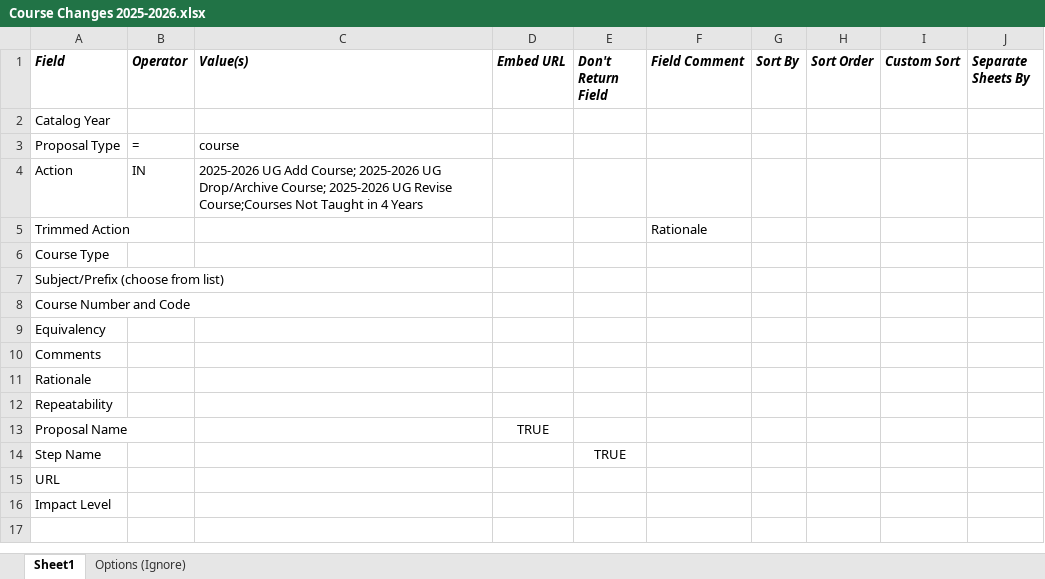
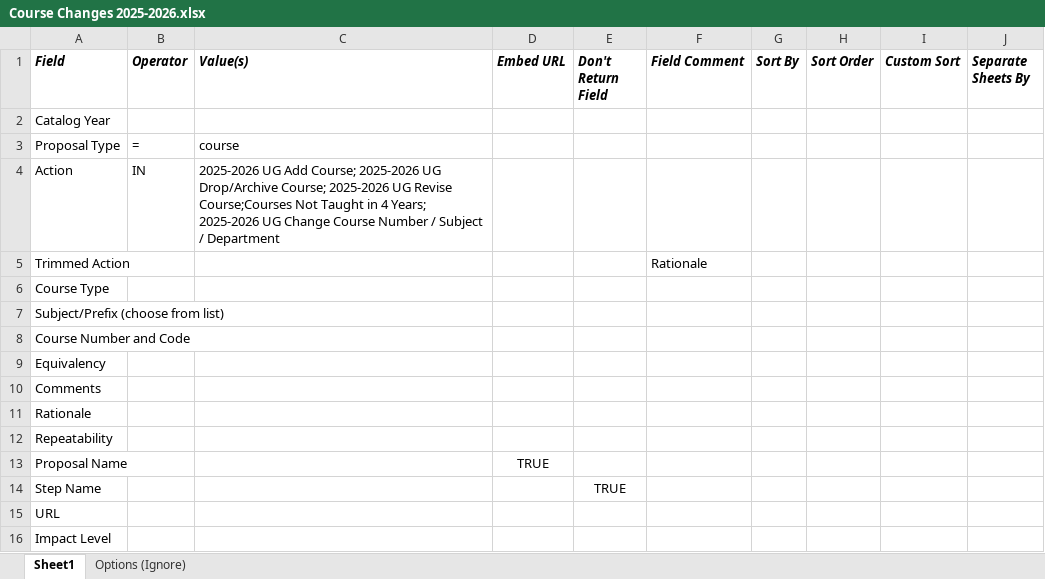
Before and after one commit to jas0123uah/curriculog_excel_sheet_generator, an Excel workbook: inputs/Course Changes 2025-2026.xlsx, sheet Sheet1, drawn as a sheet; values as stored, in another font and other column widths than the file's, no borders; the diff names each change by its address in the sheet, - before the commit and + after, or states it on an @@ line.

Commit message:
Report input changes

```diff
--- a/inputs/Course Changes 2025-2026.xlsx (sheet Sheet1)
+++ b/inputs/Course Changes 2025-2026.xlsx (sheet Sheet1)
-C4 (Value(s)): …in 4 Years
+C4 (Value(s)): …in 4 Years; 2025-2026 UG Change Course Number / Subject / Department
```
Also changed, not shown: inputs/2025-2026 Dprog Changes.xlsx, 1 other file.
